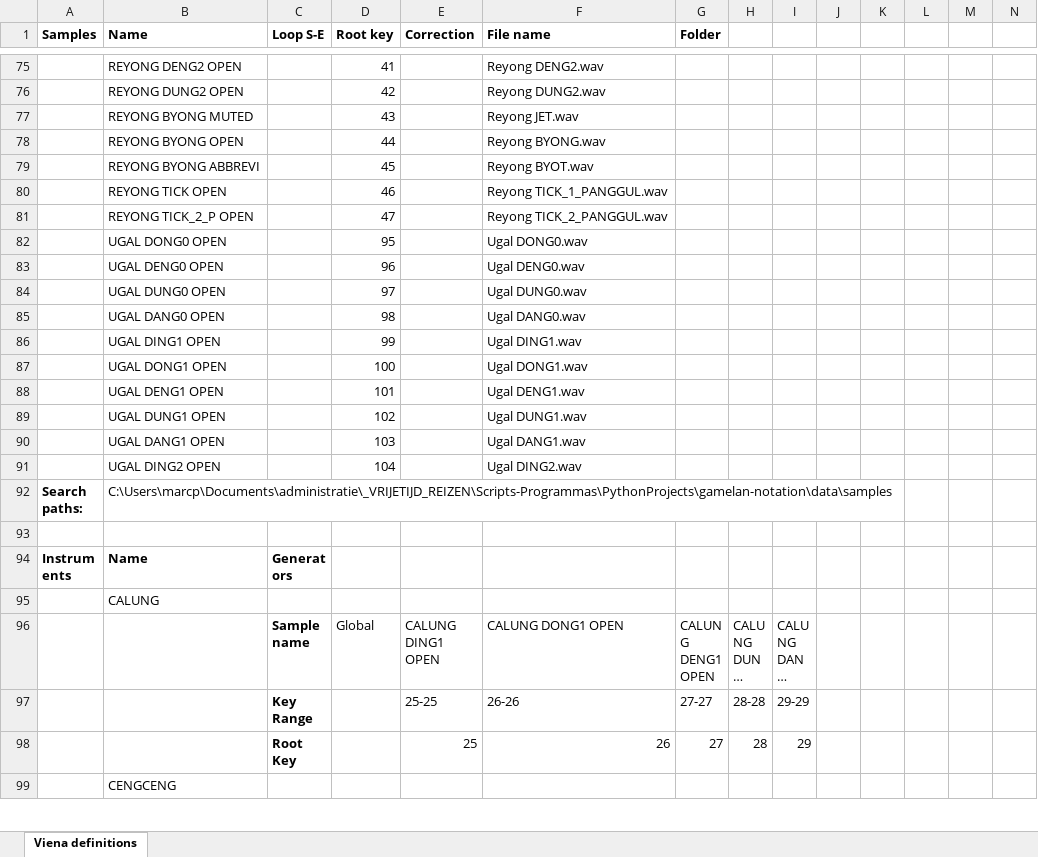
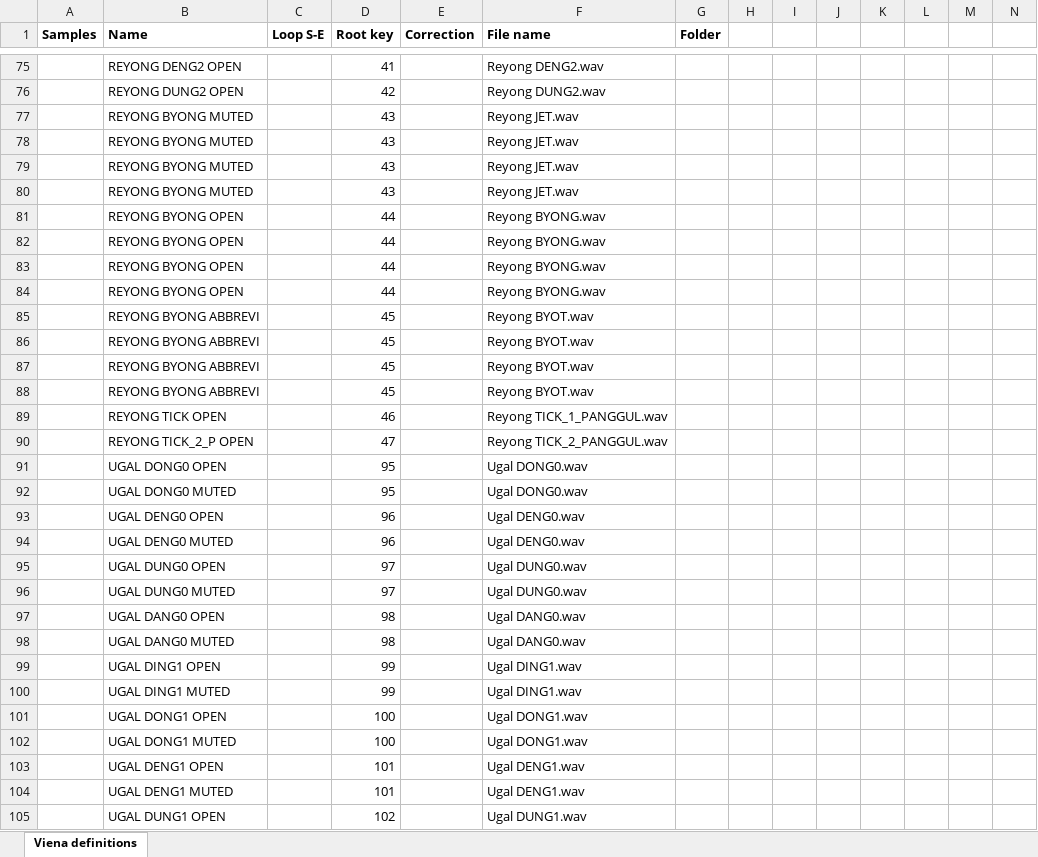
Before and after one commit to marcpaelinck/gamelan-notation, an Excel workbook: data/soundfont/viena_definitions_GONG_KEBYAR1.xlsx, sheet Viena definitions, drawn as a sheet; only a part is shown, gaps mark what is left out; the shorter side is filled out with more unchanged rows; long unchanged cells end in …; values as stored, in another font and other column widths than the file's, no borders; rows hold the shown columns only; the diff covers the shown part only; the diff names each change by its address in the sheet, - before the commit and + after, or states it on an @@ line.

```diff
--- a/data/soundfont/viena_definitions_GONG_KEBYAR1.xlsx (sheet Viena definitions)
+++ b/data/soundfont/viena_definitions_GONG_KEBYAR1.xlsx (sheet Viena definitions)
+row 78:  | REYONG BYONG MUTED |  | 43 |  | Reyong JET.wav
+row 79:  | REYONG BYONG MUTED |  | 43 |  | Reyong JET.wav
+row 80:  | REYONG BYONG MUTED |  | 43 |  | Reyong JET.wav
+row 82:  | REYONG BYONG OPEN |  | 44 |  | Reyong BYONG.wav
+row 83:  | REYONG BYONG OPEN |  | 44 |  | Reyong BYONG.wav
+row 84:  | REYONG BYONG OPEN |  | 44 |  | Reyong BYONG.wav
+row 85:  | REYONG BYONG ABBREVI |  | 45 |  | Reyong BYOT.wav
+row 86:  | REYONG BYONG ABBREVI |  | 45 |  | Reyong BYOT.wav
+row 87:  | REYONG BYONG ABBREVI |  | 45 |  | Reyong BYOT.wav
+row 92:  | UGAL DONG0 MUTED |  | 95 |  | Ugal DONG0.wav
+row 94:  | UGAL DENG0 MUTED |  | 96 |  | Ugal DENG0.wav
+row 96:  | UGAL DUNG0 MUTED |  | 97 |  | Ugal DUNG0.wav
+row 98:  | UGAL DANG0 MUTED |  | 98 |  | Ugal DANG0.wav
+row 100:  | UGAL DING1 MUTED |  | 99 |  | Ugal DING1.wav
+row 102:  | UGAL DONG1 MUTED |  | 100 |  | Ugal DONG1.wav
+row 104:  | UGAL DENG1 MUTED |  | 101 |  | Ugal DENG1.wav
```
Also changed, not shown: 6 added rows, 3 removed rows and 39 edited cells elsewhere in this sheet, 6 other files.
